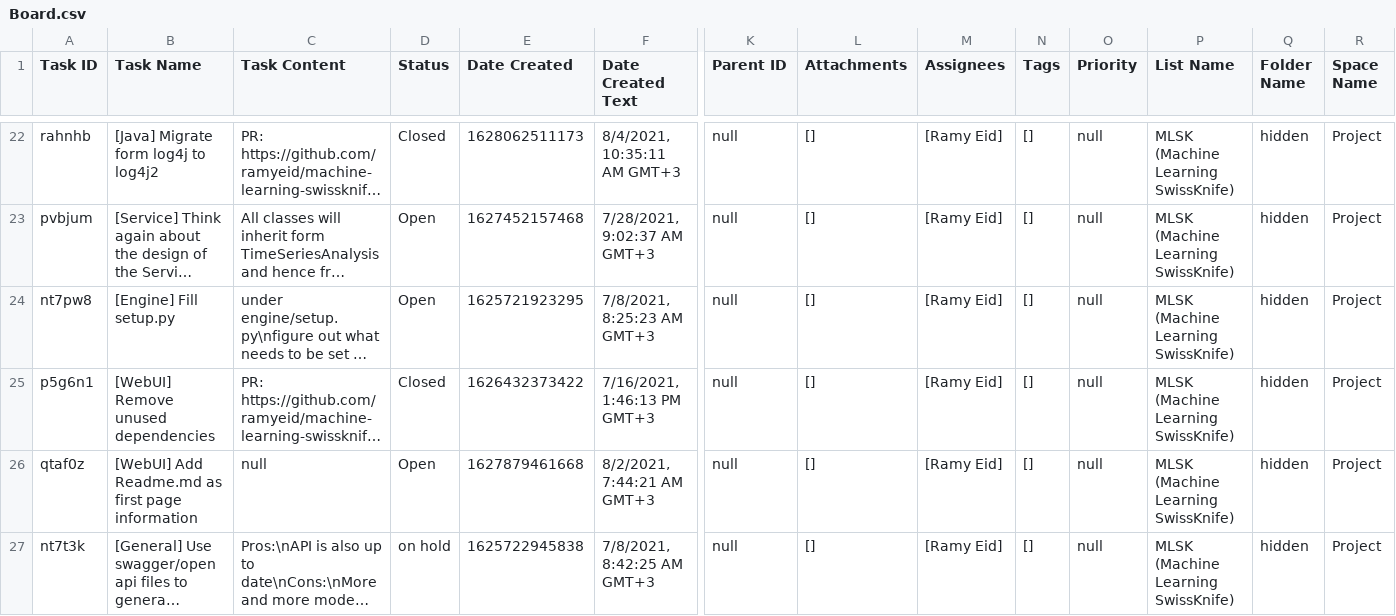
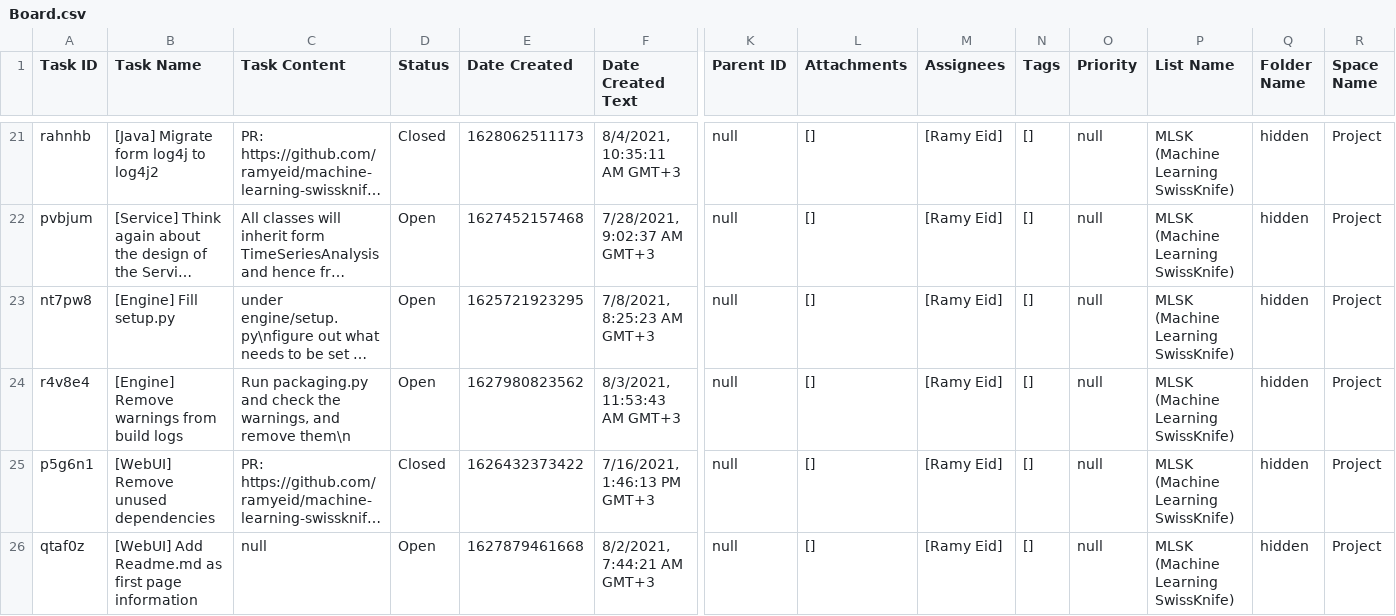
Before and after one commit to ramyeid/mlsk, a CSV file: Board.csv, drawn as a sheet; only a part is shown, gaps mark what is left out; the shorter side is filled out with more unchanged rows; long unchanged cells end in …; rows hold the shown columns only; the diff covers the shown part only; the diff names each change by its address in the sheet, - before the commit and + after, or states it on an @@ line.

Commit message:
[WebUI] Remove warnings from build logs

```diff
--- a/Board.csv
+++ b/Board.csv
+row 24: r4v8e4 | [Engine] Remove warnings from build logs | Run packaging.py and check the warnings, and remove them\n | Open | 1627980823562 | 8/3/2021, 11:53:43 AM GMT+3 | null | [] | [Ramy Eid] | [] | null | MLSK (Machine Learning SwissKnife) | hidden | Project
```
Also changed, not shown: 1 added row and 1 removed row elsewhere in this file, 3 other files.
